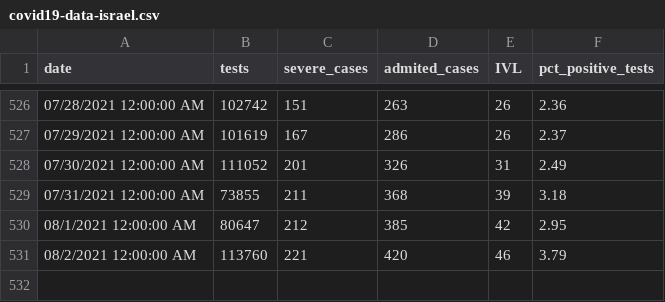
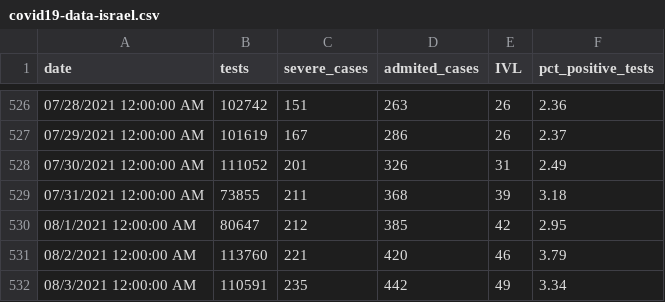
Before and after one commit to i-blue/covid19-data-israel, a CSV file: covid19-data-israel.csv, drawn as a sheet; only a part is shown, gaps mark what is left out.

Commit message:
3.08

```diff
--- a/covid19-data-israel.csv
+++ b/covid19-data-israel.csv
@@ -531 +531,2 @@ date,tests,severe_cases,admited_cases,IVL,pct_positive_tests
 08/2/2021 12:00:00 AM,113760,221,420,46,3.79
+08/3/2021 12:00:00 AM,110591,235,442,49,3.34
```
